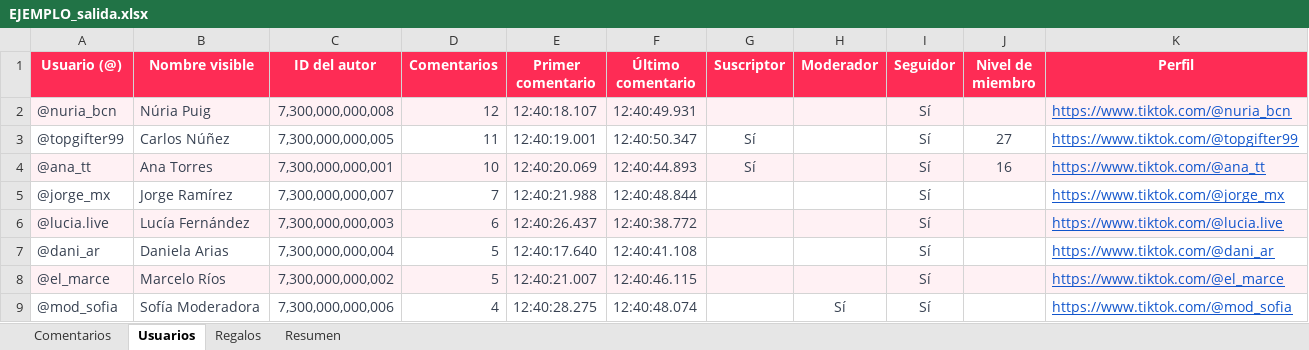
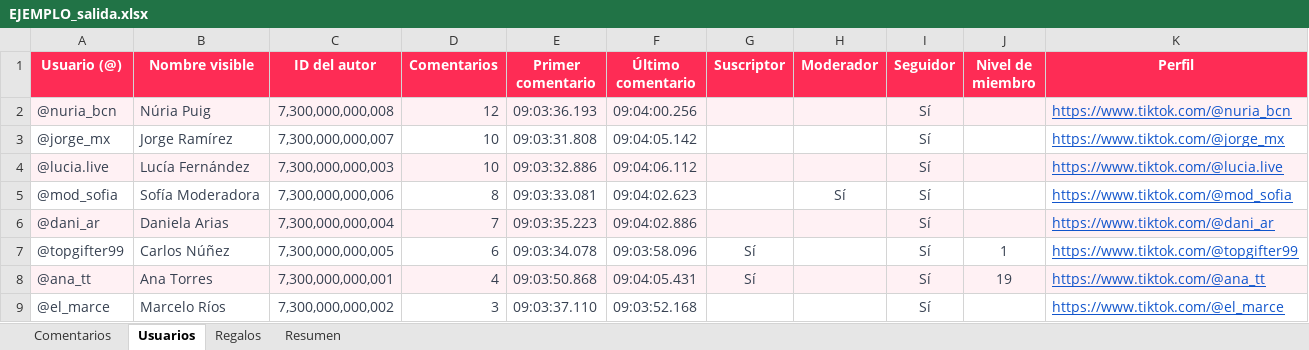
Before and after one commit to brandonstati-arch/tiktok-live-comment-capture, an Excel workbook: EJEMPLO_salida.xlsx, sheet Usuarios, drawn as a sheet; values as stored, in another font and other column widths than the file's, no borders; removed rows and columns are numbered as before the commit, all else as after; the diff names each change by its address in the sheet, - before the commit and + after, or states it on an @@ line.

```diff
--- a/EJEMPLO_salida.xlsx (sheet Usuarios)
+++ b/EJEMPLO_salida.xlsx (sheet Usuarios)
-E2 (Primer comentario): 12:40:18.107
+E2 (Primer comentario): 09:03:36.193
-F2 (Último comentario): 12:40:49.931
+F2 (Último comentario): 09:04:00.256
-row 3: @topgifter99 | Carlos Núñez | 7,300,000,000,005 | 11 | 12:40:19.001 | 12:40:50.347 | Sí |  | Sí | 27 | https://www.tiktok.com/@topgifter99
-row 4: @ana_tt | Ana Torres | 7,300,000,000,001 | 10 | 12:40:20.069 | 12:40:44.893 | Sí |  | Sí | 16 | https://www.tiktok.com/@ana_tt
-D3 (Comentarios): 7
+D3 (Comentarios): 10
-E3 (Primer comentario): 12:40:21.988
+E3 (Primer comentario): 09:03:31.808
-F3 (Último comentario): 12:40:48.844
+F3 (Último comentario): 09:04:05.142
-D4 (Comentarios): 6
+D4 (Comentarios): 10
-E4 (Primer comentario): 12:40:26.437
+E4 (Primer comentario): 09:03:32.886
-F4 (Último comentario): 12:40:38.772
+F4 (Último comentario): 09:04:06.112
+row 5: @mod_sofia | Sofía Moderadora | 7,300,000,000,006 | 8 | 09:03:33.081 | 09:04:02.623 |  | Sí | Sí |  | https://www.tiktok.com/@mod_sofia
-A6:K6 fill: none
+A6:K6 fill: #FFF1F4
-D6 (Comentarios): 5
+D6 (Comentarios): 7
-E6 (Primer comentario): 12:40:17.640
+E6 (Primer comentario): 09:03:35.223
-F6 (Último comentario): 12:40:41.108
+F6 (Último comentario): 09:04:02.886
+row 7: @topgifter99 | Carlos Núñez | 7,300,000,000,005 | 6 | 09:03:34.078 | 09:03:58.096 | Sí |  | Sí | 1 | https://www.tiktok.com/@topgifter99
+row 8: @ana_tt | Ana Torres | 7,300,000,000,001 | 4 | 09:03:50.868 | 09:04:05.431 | Sí |  | Sí | 19 | https://www.tiktok.com/@ana_tt
-A9:K9 fill: #FFF1F4
+A9:K9 fill: none
-D9 (Comentarios): 5
+D9 (Comentarios): 3
-E9 (Primer comentario): 12:40:21.007
+E9 (Primer comentario): 09:03:37.110
-F9 (Último comentario): 12:40:46.115
+F9 (Último comentario): 09:03:52.168
-row 9: @mod_sofia | Sofía Moderadora | 7,300,000,000,006 | 4 | 12:40:28.275 | 12:40:48.074 |  | Sí | Sí |  | https://www.tiktok.com/@mod_sofia
```
Also changed, not shown: sheet Comentarios, sheet Regalos, sheet Resumen, 5 other files.
